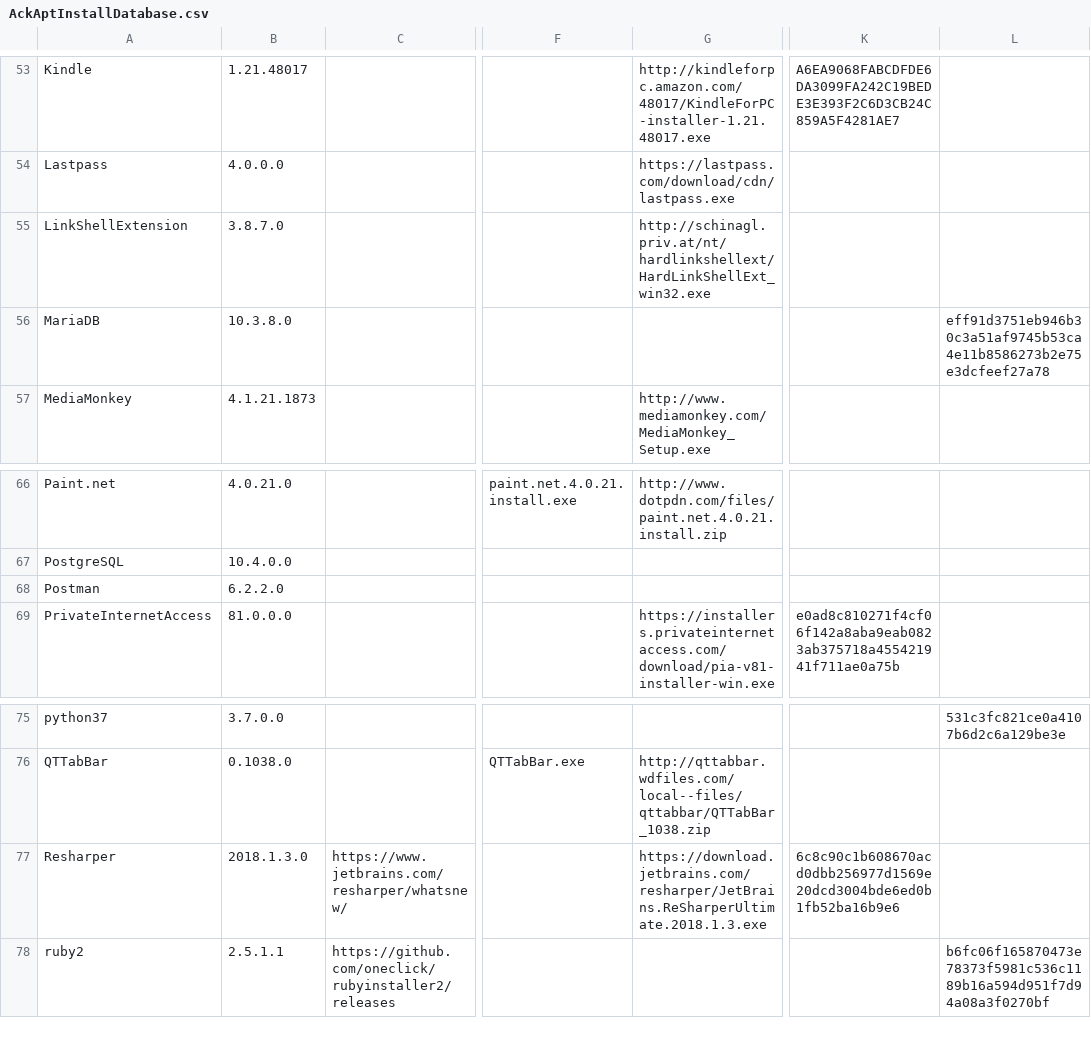
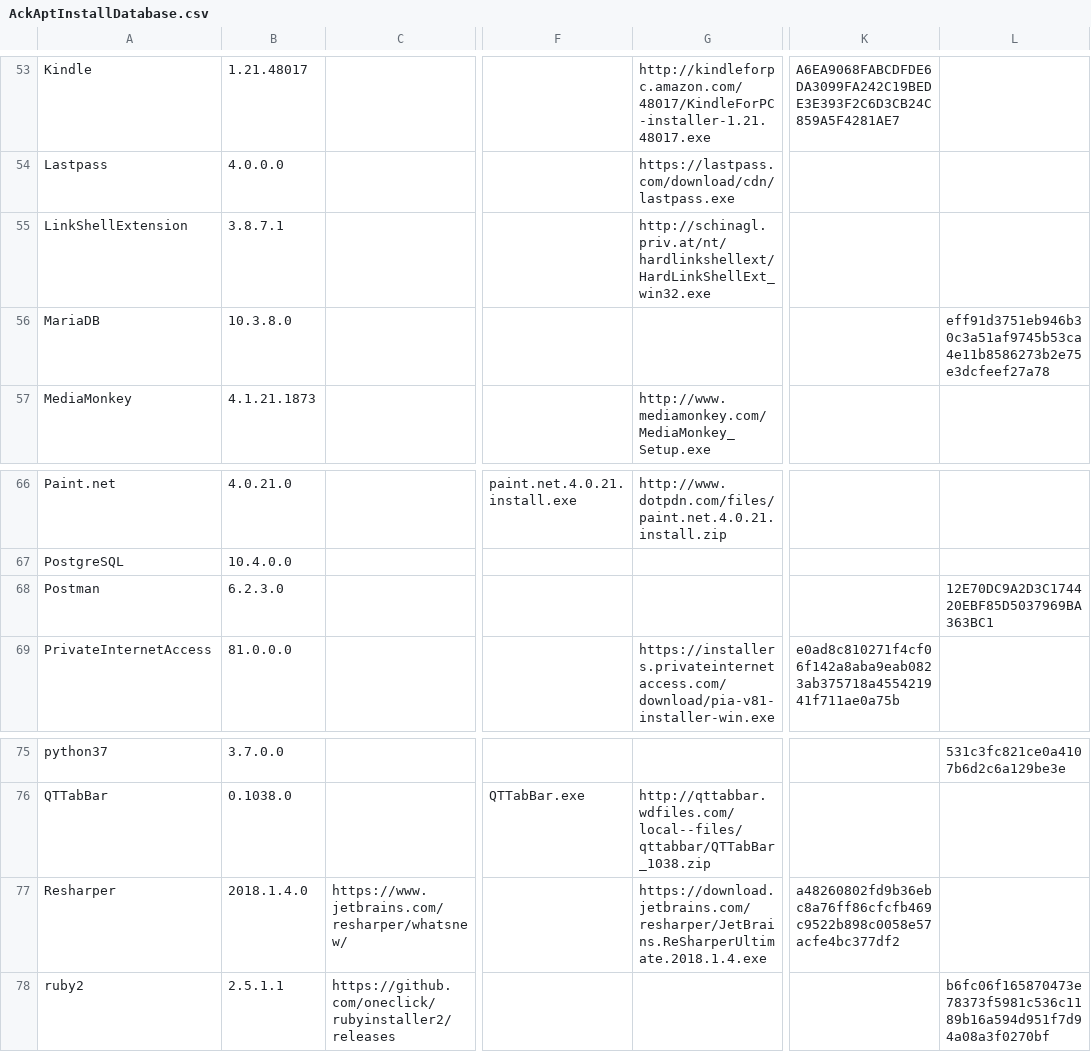
Before and after one commit to ackphht/ackphht.github.io, a CSV file: AckAptInstallDatabase.csv, drawn as a sheet; only a part is shown, gaps mark what is left out; the diff names each change by its address in the sheet, - before the commit and + after, or states it on an @@ line.

Commit message:
AckApt: LinkShellExtension 3.8.7.1, Postman 6.2.3, Resharper 2018.1.4

```diff
--- a/AckAptInstallDatabase.csv
+++ b/AckAptInstallDatabase.csv
-B55: 3.8.7.0
+B55: 3.8.7.1
-B68: 6.2.2.0
+B68: 6.2.3.0
-L68: (empty)
+L68: 12E70DC9A2D3C174420EBF85D5037969BA363BC1
-B77: 2018.1.3.0
+B77: 2018.1.4.0
-G77: https://download.jetbrains.com/resharper/JetBrains.ReSharperUltimate.2018.1.3.exe
+G77: https://download.jetbrains.com/resharper/JetBrains.ReSharperUltimate.2018.1.4.exe
-K77: 6c8c90c1b608670acd0dbb256977d1569e20dcd3004bde6ed0b1fb52ba16b9e6
+K77: a48260802fd9b36ebc8a76ff86cfcfb469c9522b898c0058e57acfe4bc377df2
```
